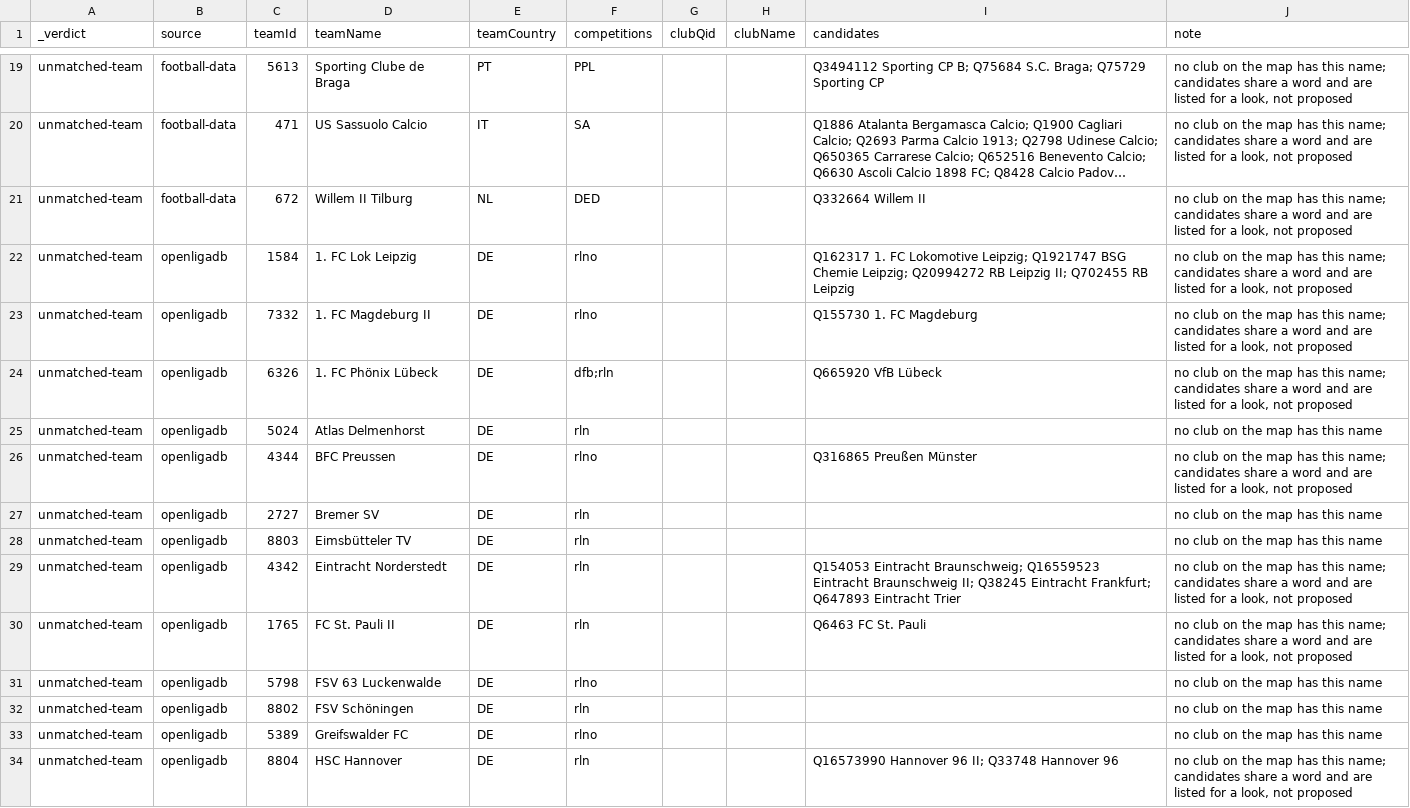
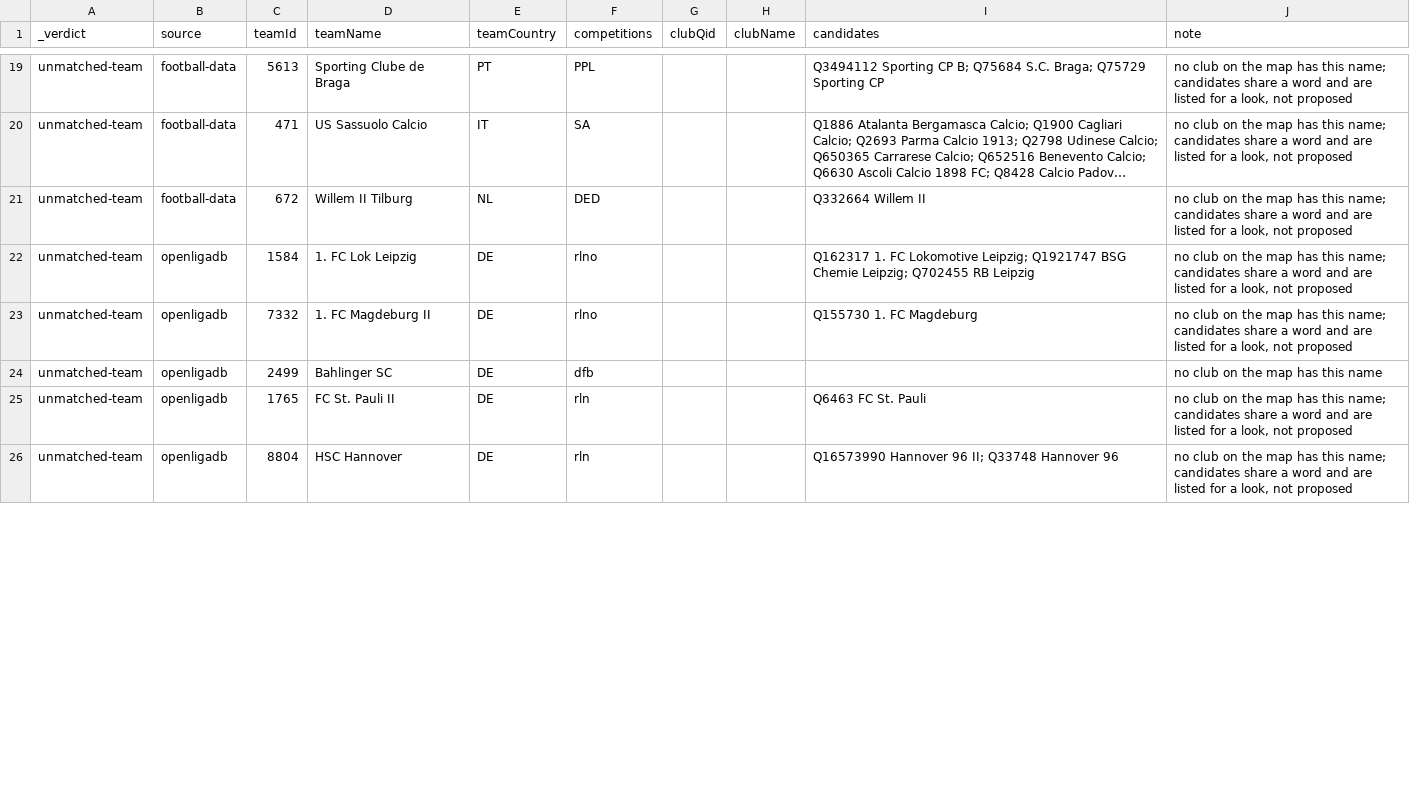
Before and after one commit to AlexGrozavul/Football, a CSV file: data/clubs/fixture-link-review.csv, drawn as a sheet; only a part is shown, gaps mark what is left out; long unchanged cells end in …; removed rows and columns are numbered as before the commit, all else as after; the diff covers the shown part only; the diff names each change by its address in the sheet, - before the commit and + after, or states it on an @@ line.

```diff
--- a/data/clubs/fixture-link-review.csv
+++ b/data/clubs/fixture-link-review.csv
-I22 (candidates): …Chemie Leipzig; Q20994272 RB Leipzig II; Q702455 RB…
+I22 (candidates): …Chemie Leipzig; Q702455 RB…
-row 24: unmatched-team | openligadb | 6326 | 1. FC Phönix Lübeck | DE | dfb;rln |  |  | Q665920 VfB Lübeck | no club on the map has this name; candidates share a word and are listed for a look, not proposed
-C24 (teamId): 5024
+C24 (teamId): 2499
-D24 (teamName): Atlas Delmenhorst
+D24 (teamName): Bahlinger SC
-F24 (competitions): rln
+F24 (competitions): dfb
-row 26: unmatched-team | openligadb | 4344 | BFC Preussen | DE | rlno |  |  | Q316865 Preußen Münster | no club on the map has this name; candidates share a word and are listed for a look, not proposed
-row 27: unmatched-team | openligadb | 2727 | Bremer SV | DE | rln |  |  |  | no club on the map has this name
-row 28: unmatched-team | openligadb | 8803 | Eimsbütteler TV | DE | rln |  |  |  | no club on the map has this name
-row 29: unmatched-team | openligadb | 4342 | Eintracht Norderstedt | DE | rln |  |  | Q154053 Eintracht Braunschweig; Q16559523 Eintracht Braunschweig II; Q38245 Eintracht Frankfurt; Q647893 Eintracht Trier | no club on the map has this name; candidates share a word and are listed for a look, not proposed
-row 31: unmatched-team | openligadb | 5798 | FSV 63 Luckenwalde | DE | rlno |  |  |  | no club on the map has this name
-row 32: unmatched-team | openligadb | 8802 | FSV Schöningen | DE | rln |  |  |  | no club on the map has this name
-row 33: unmatched-team | openligadb | 5389 | Greifswalder FC | DE | rlno |  |  |  | no club on the map has this name
```
Also changed, not shown: 2 removed rows and 4 edited cells elsewhere in this file, 1 other file.
